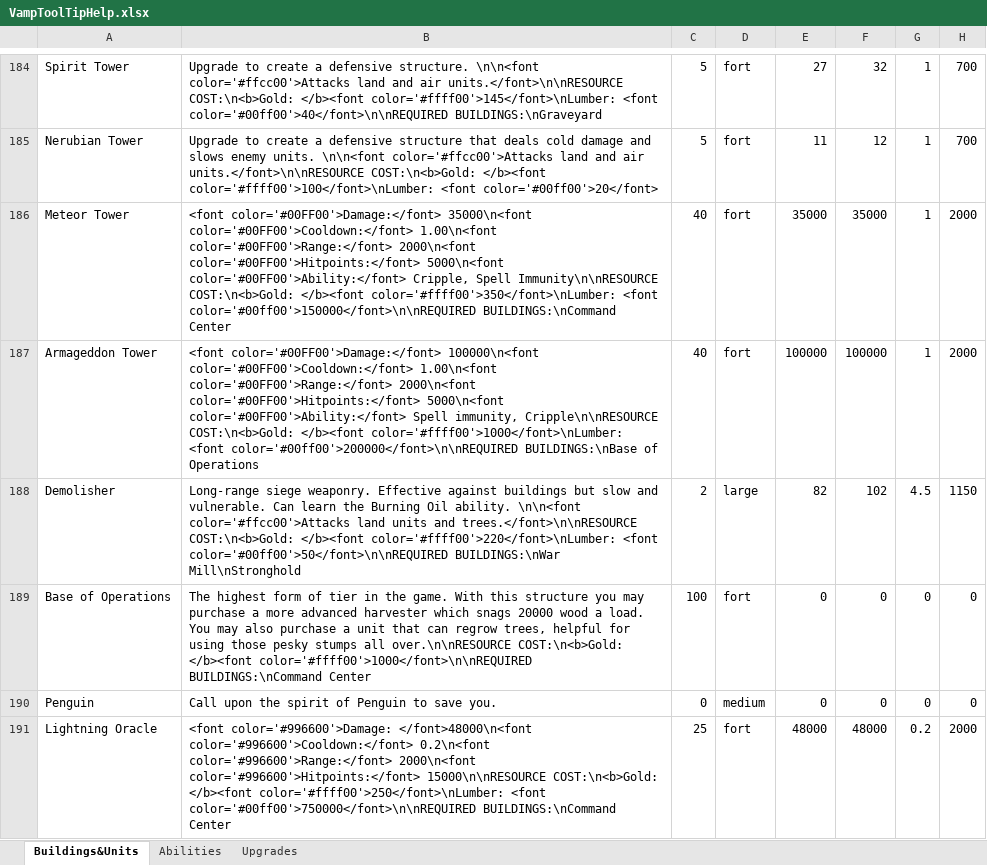
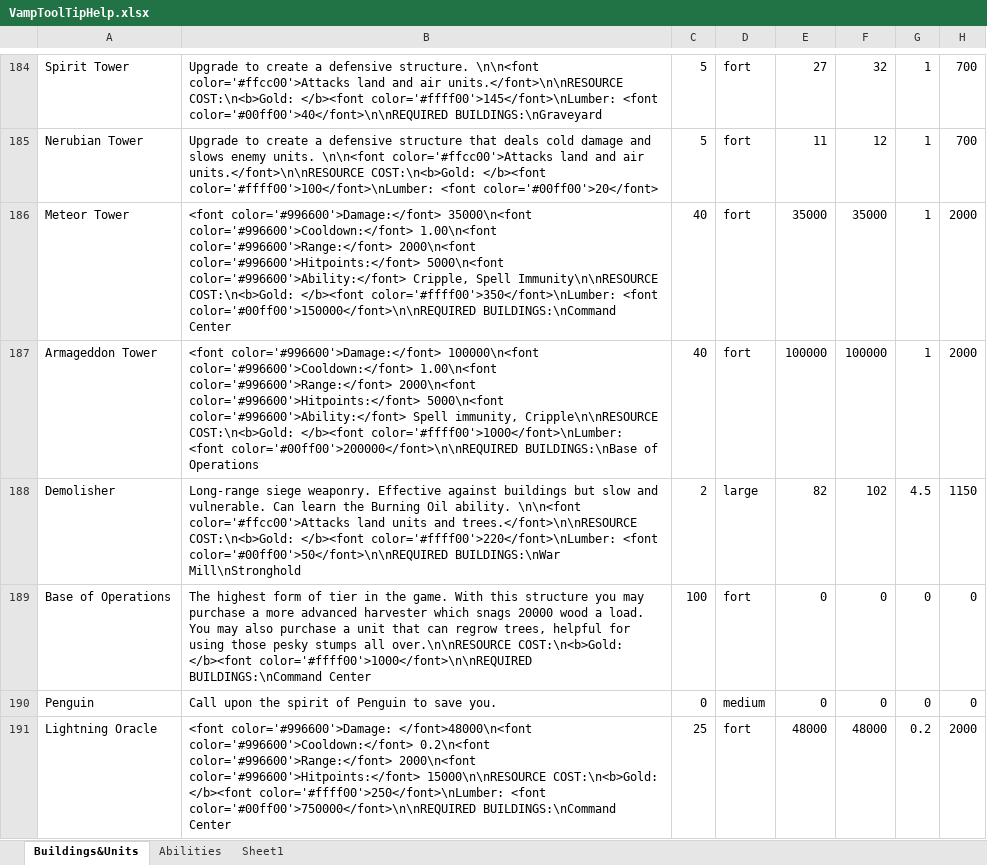
Before and after one commit to musshorn/vampirism, an Excel workbook: game/dota_addons/vampirism/resource/VampToolTipHelp.xlsx, sheet Buildings&Units, drawn as a sheet; only a part is shown, gaps mark what is left out; values as stored, in another font and other column widths than the file's, no borders; the diff covers the shown part only; the diff names each change by its address in the sheet, - before the commit and + after, or states it on an @@ line.

```diff
--- a/game/dota_addons/vampirism/resource/VampToolTipHelp.xlsx (sheet Buildings&Units)
+++ b/game/dota_addons/vampirism/resource/VampToolTipHelp.xlsx (sheet Buildings&Units)
-sheet tab: Upgrades
+sheet tab: Sheet1
-B186: <font color='#00FF00'>Damage:</font> 35000\n<font color='#00FF00'>Cooldown:</font> 1.00\n<font color='#00FF00'>Range:</font> 2000\n<font color='#00FF00'>Hitpoints:</font> 5000\n<font color='#00FF00'>Ability:</font> Cripple, Spell…
+B186: <font color='#996600'>Damage:</font> 35000\n<font color='#996600'>Cooldown:</font> 1.00\n<font color='#996600'>Range:</font> 2000\n<font color='#996600'>Hitpoints:</font> 5000\n<font color='#996600'>Ability:</font> Cripple, Spell…
-B187: <font color='#00FF00'>Damage:</font> 100000\n<font color='#00FF00'>Cooldown:</font> 1.00\n<font color='#00FF00'>Range:</font> 2000\n<font color='#00FF00'>Hitpoints:</font> 5000\n<font color='#00FF00'>Ability:</font> Spell immunity,…
+B187: <font color='#996600'>Damage:</font> 100000\n<font color='#996600'>Cooldown:</font> 1.00\n<font color='#996600'>Range:</font> 2000\n<font color='#996600'>Hitpoints:</font> 5000\n<font color='#996600'>Ability:</font> Spell immunity,…
```
Also changed, not shown: 3 added rows, 3 removed rows and 8 edited cells elsewhere in this sheet, sheet Sheet1.
